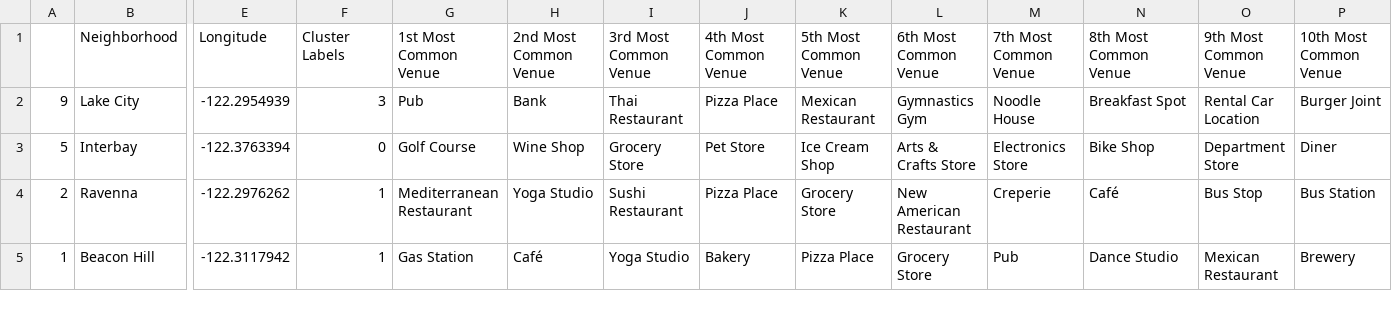
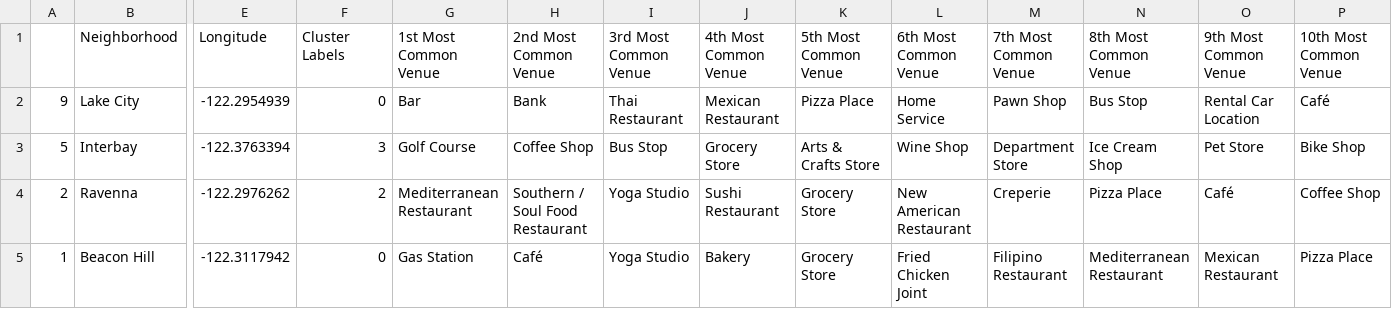
Before and after one commit to shahviyang/Coursera_Capstone, a CSV file: FinalProj/sorted_seattle_neighborhoods.csv, drawn as a sheet; only a part is shown, gaps mark what is left out; the diff covers the shown part only; the diff names each change by its address in the sheet, - before the commit and + after, or states it on an @@ line.

```diff
--- a/FinalProj/sorted_seattle_neighborhoods.csv
+++ b/FinalProj/sorted_seattle_neighborhoods.csv
-F2 (Cluster Labels): 3
+F2 (Cluster Labels): 0
-G2 (1st Most Common Venue): Pub
+G2 (1st Most Common Venue): Bar
-J2 (4th Most Common Venue): Pizza Place
+J2 (4th Most Common Venue): Mexican Restaurant
-K2 (5th Most Common Venue): Mexican Restaurant
+K2 (5th Most Common Venue): Pizza Place
-L2 (6th Most Common Venue): Gymnastics Gym
+L2 (6th Most Common Venue): Home Service
-M2 (7th Most Common Venue): Noodle House
+M2 (7th Most Common Venue): Pawn Shop
-N2 (8th Most Common Venue): Breakfast Spot
+N2 (8th Most Common Venue): Bus Stop
-P2 (10th Most Common Venue): Burger Joint
+P2 (10th Most Common Venue): Café
-F3 (Cluster Labels): 0
+F3 (Cluster Labels): 3
-H3 (2nd Most Common Venue): Wine Shop
+H3 (2nd Most Common Venue): Coffee Shop
-I3 (3rd Most Common Venue): Grocery Store
+I3 (3rd Most Common Venue): Bus Stop
-J3 (4th Most Common Venue): Pet Store
+J3 (4th Most Common Venue): Grocery Store
-K3 (5th Most Common Venue): Ice Cream Shop
+K3 (5th Most Common Venue): Arts & Crafts Store
-L3 (6th Most Common Venue): Arts & Crafts Store
+L3 (6th Most Common Venue): Wine Shop
-M3 (7th Most Common Venue): Electronics Store
+M3 (7th Most Common Venue): Department Store
-N3 (8th Most Common Venue): Bike Shop
+N3 (8th Most Common Venue): Ice Cream Shop
-O3 (9th Most Common Venue): Department Store
+O3 (9th Most Common Venue): Pet Store
-P3 (10th Most Common Venue): Diner
+P3 (10th Most Common Venue): Bike Shop
-F4 (Cluster Labels): 1
+F4 (Cluster Labels): 2
-H4 (2nd Most Common Venue): Yoga Studio
+H4 (2nd Most Common Venue): Southern / Soul Food Restaurant
-I4 (3rd Most Common Venue): Sushi Restaurant
+I4 (3rd Most Common Venue): Yoga Studio
-J4 (4th Most Common Venue): Pizza Place
+J4 (4th Most Common Venue): Sushi Restaurant
-N4 (8th Most Common Venue): Café
+N4 (8th Most Common Venue): Pizza Place
-O4 (9th Most Common Venue): Bus Stop
+O4 (9th Most Common Venue): Café
-P4 (10th Most Common Venue): Bus Station
+P4 (10th Most Common Venue): Coffee Shop
-F5 (Cluster Labels): 1
+F5 (Cluster Labels): 0
-K5 (5th Most Common Venue): Pizza Place
+K5 (5th Most Common Venue): Grocery Store
-L5 (6th Most Common Venue): Grocery Store
+L5 (6th Most Common Venue): Fried Chicken Joint
-M5 (7th Most Common Venue): Pub
+M5 (7th Most Common Venue): Filipino Restaurant
-N5 (8th Most Common Venue): Dance Studio
+N5 (8th Most Common Venue): Mediterranean Restaurant
-P5 (10th Most Common Venue): Brewery
+P5 (10th Most Common Venue): Pizza Place
```
Also changed, not shown: 67 edited cells elsewhere in this file, FinalProj/venues-near-neighborhoods.csv, 8 other files.
